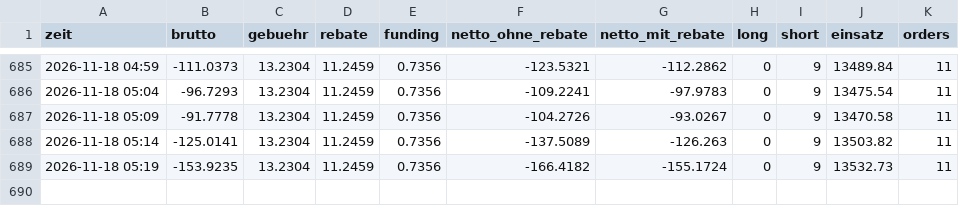
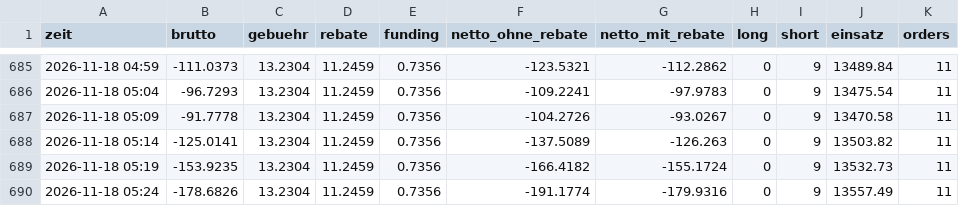
Before and after one commit to julienbaltrocco-bit/OdinGate-Botv134, a CSV file: swing-hybrid/vorwaertstest/lauf_tpsl/stand.csv, drawn as a sheet; only a part is shown, gaps mark what is left out.

```diff
--- a/swing-hybrid/vorwaertstest/lauf_tpsl/stand.csv
+++ b/swing-hybrid/vorwaertstest/lauf_tpsl/stand.csv
@@ -689 +689,2 @@ zeit,brutto,gebuehr,rebate,funding,netto_ohne_rebate,netto_mit_rebate,long,short
 2026-11-18 05:19,-153.9235,13.2304,11.2459,0.7356,-166.4182,-155.1724,0,9,13532.73,11
+2026-11-18 05:24,-178.6826,13.2304,11.2459,0.7356,-191.1774,-179.9316,0,9,13557.49,11
```
Also changed, not shown: swing-hybrid/vorwaertstest/lauf_tpsl/spannen.csv, 4 other files.
